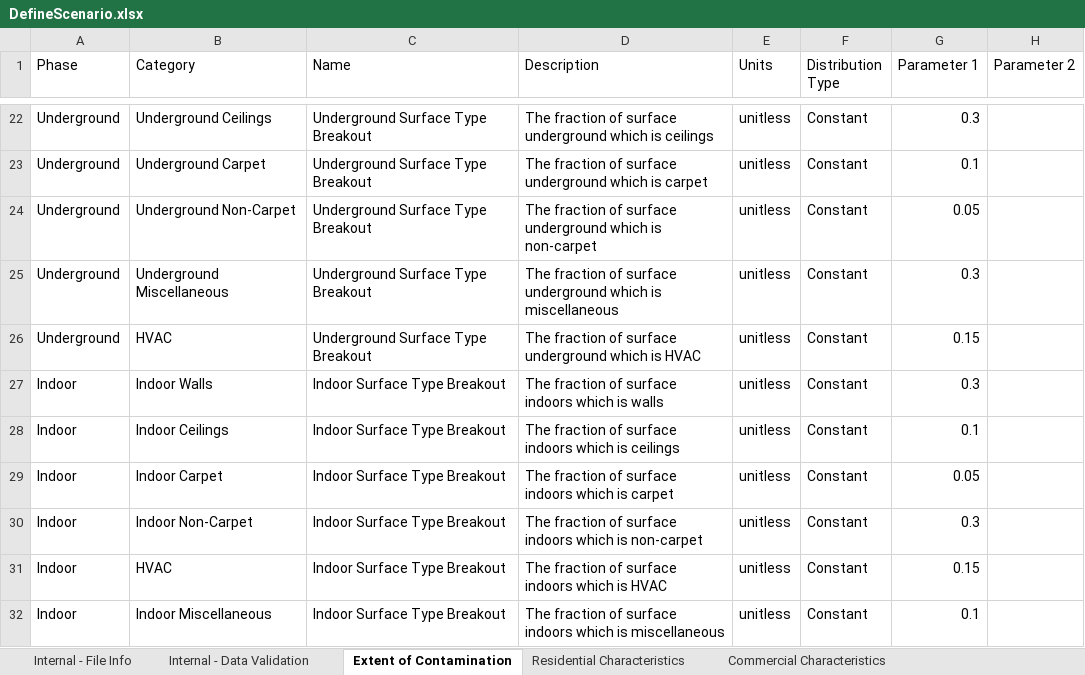
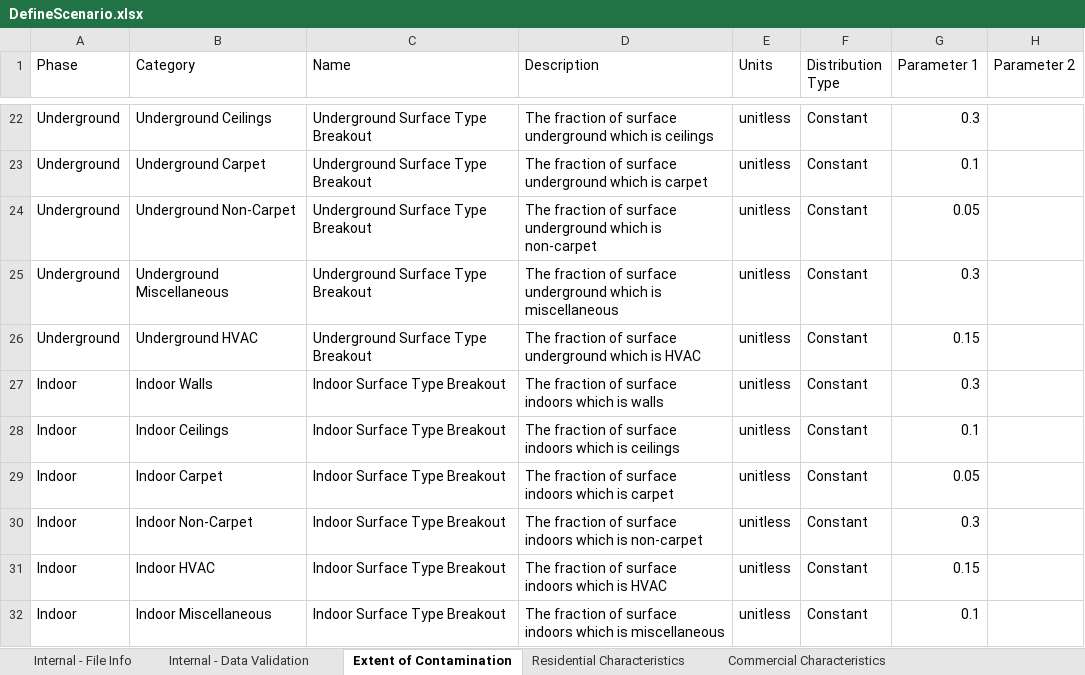
Before and after one commit to USEPA/EPADecon, an Excel workbook: InputFiles/DefineScenario.xlsx, sheet Extent of Contamination, drawn as a sheet; only a part is shown, gaps mark what is left out; values as stored, in another font and other column widths than the file's, no borders; conditional formats and table styles not drawn; the diff names each change by its address in the sheet, - before the commit and + after, or states it on an @@ line.

```diff
--- a/InputFiles/DefineScenario.xlsx (sheet Extent of Contamination)
+++ b/InputFiles/DefineScenario.xlsx (sheet Extent of Contamination)
-B26 (Category): HVAC
+B26 (Category): Underground HVAC
-B31 (Category): HVAC
+B31 (Category): Indoor HVAC
```
Also changed, not shown: InputFiles/ModifyParameters.xlsx, 1 other file.
